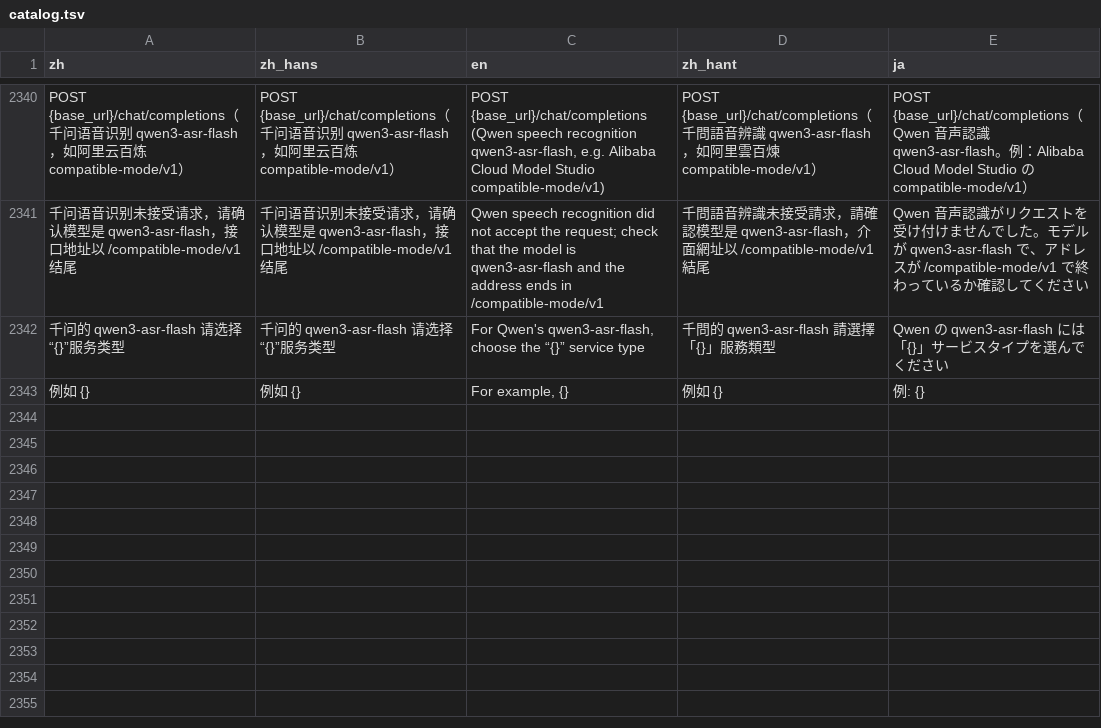
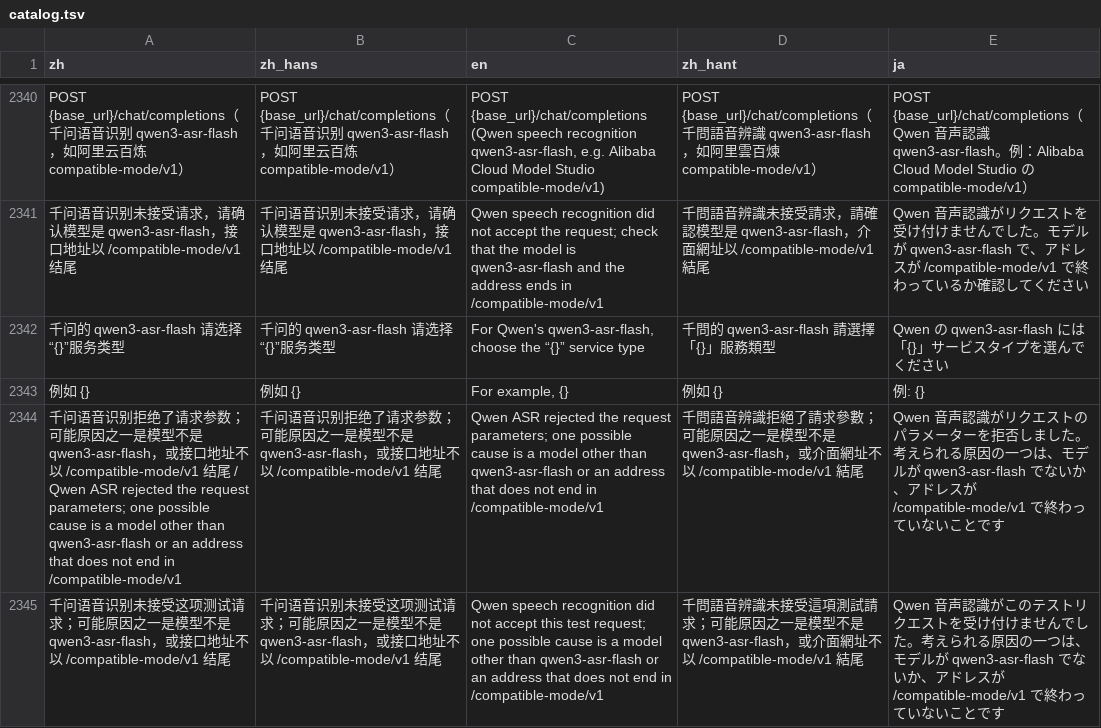
Before and after one commit to mizorewww/course2md, a TSV file: i18n/catalog.tsv, drawn as a sheet; only a part is shown, gaps mark what is left out; the diff names each change by its address in the sheet, - before the commit and + after, or states it on an @@ line.

```diff
--- a/i18n/catalog.tsv
+++ b/i18n/catalog.tsv
+row 2344: 千问语音识别拒绝了请求参数；可能原因之一是模型不是 qwen3-asr-flash，或接口地址不以 /compatible-mode/v1 结尾 / Qwen ASR rejected the request parameters; one possible cause is a model other than qwen3-asr-flash or an address that does not end in /compatible-mode/v1 | 千问语音识别拒绝了请求参数；可能原因之一是模型不是 qwen3-asr-flash，或接口地址不以 /compatible-mode/v1 结尾 | Qwen ASR rejected the request parameters; one possible cause is a model other than qwen3-asr-flash or an address that does not end in /compatible-mode/v1 | 千問語音辨識拒絕了請求參數；可能原因之一是模型不是 qwen3-asr-flash，或介面網址不以 /compatible-mode/v1 結尾 | Qwen 音声認識がリクエストのパラメーターを拒否しました。考えられる原因の一つは、モデルが qwen3-asr-flash でないか、アドレスが /compatible-mode/v1 で終わっていないことです
+row 2345: 千问语音识别未接受这项测试请求；可能原因之一是模型不是 qwen3-asr-flash，或接口地址不以 /compatible-mode/v1 结尾 | 千问语音识别未接受这项测试请求；可能原因之一是模型不是 qwen3-asr-flash，或接口地址不以 /compatible-mode/v1 结尾 | Qwen speech recognition did not accept this test request; one possible cause is a model other than qwen3-asr-flash or an address that does not end in /compatible-mode/v1 | 千問語音辨識未接受這項測試請求；可能原因之一是模型不是 qwen3-asr-flash，或介面網址不以 /compatible-mode/v1 結尾 | Qwen 音声認識がこのテストリクエストを受け付けませんでした。考えられる原因の一つは、モデルが qwen3-asr-flash でないか、アドレスが /compatible-mode/v1 で終わっていないことです
```
Also changed, not shown: 2 other files.
